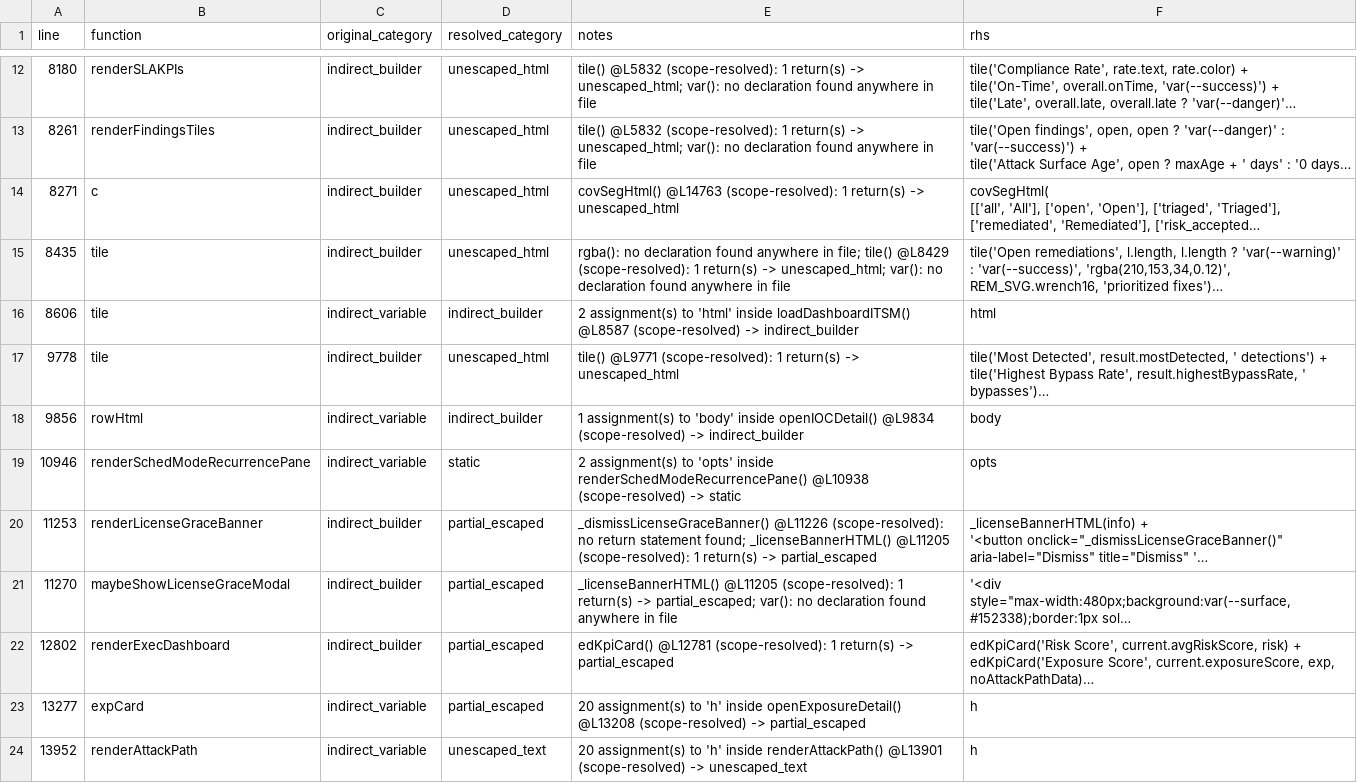
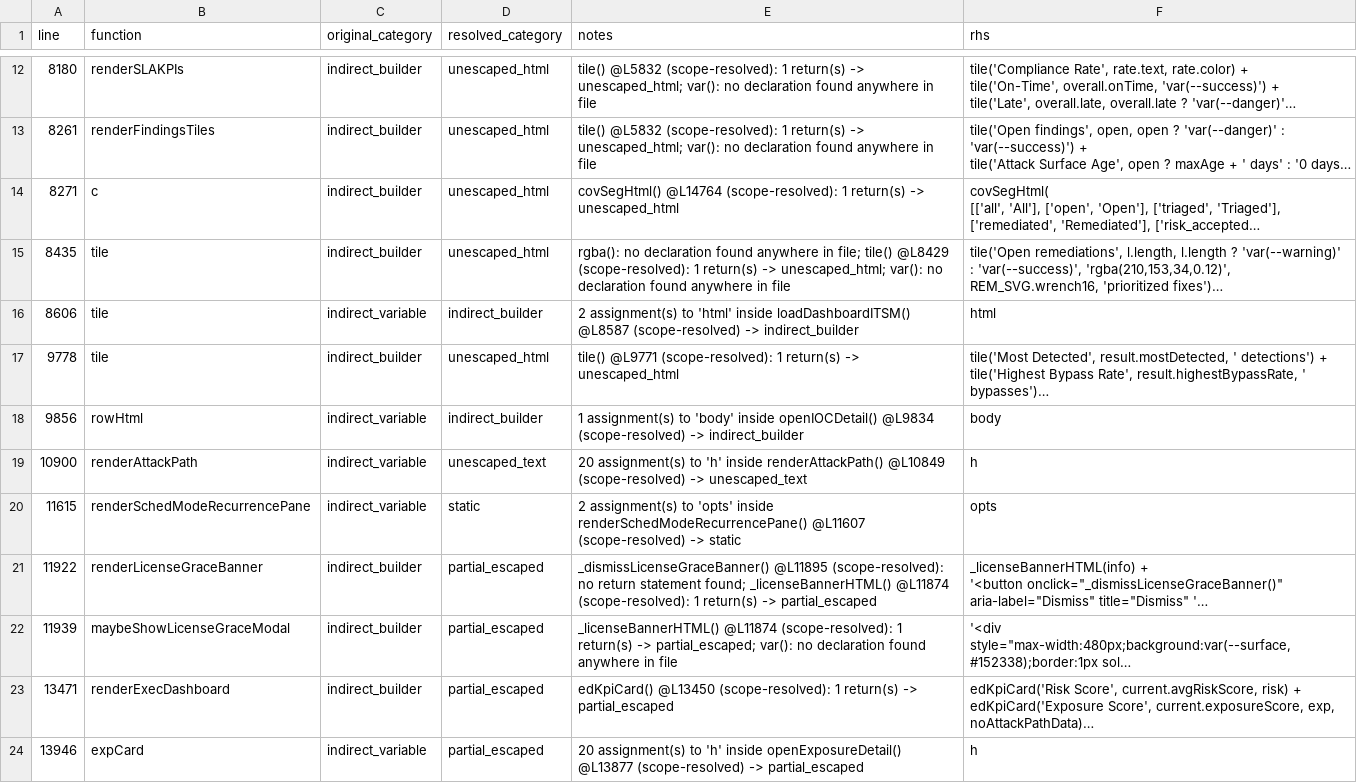
Before and after one commit to mhsse213es/BAS, a CSV file: Assessment/G1_INDIRECT_SINK_TRACE.csv, drawn as a sheet; only a part is shown, gaps mark what is left out; long unchanged cells end in …; removed rows and columns are numbered as before the commit, all else as after; the diff covers the shown part only; the diff names each change by its address in the sheet, - before the commit and + after, or states it on an @@ line.

```diff
--- a/Assessment/G1_INDIRECT_SINK_TRACE.csv
+++ b/Assessment/G1_INDIRECT_SINK_TRACE.csv
-E14 (notes): covSegHtml() @L14763 (scope-resolved): 1…
+E14 (notes): covSegHtml() @L14764 (scope-resolved): 1…
+row 19: 10900 | renderAttackPath | indirect_variable | unescaped_text | 20 assignment(s) to 'h' inside renderAttackPath() @L10849 (scope-resolved) -> unescaped_text | h
-A20 (line): 10946
+A20 (line): 11615
-E20 (notes): …inside renderSchedModeRecurrencePane() @L10938 (scope-resolved) ->…
+E20 (notes): …inside renderSchedModeRecurrencePane() @L11607 (scope-resolved) ->…
-A21 (line): 11253
+A21 (line): 11922
-E21 (notes): _dismissLicenseGraceBanner() @L11226 (scope-resolved): no return statement found; _licenseBannerHTML() @L11205 (scope-resolved): 1…
+E21 (notes): _dismissLicenseGraceBanner() @L11895 (scope-resolved): no return statement found; _licenseBannerHTML() @L11874 (scope-resolved): 1…
-A22 (line): 11270
+A22 (line): 11939
-E22 (notes): _licenseBannerHTML() @L11205 (scope-resolved): 1…
+E22 (notes): _licenseBannerHTML() @L11874 (scope-resolved): 1…
-A23 (line): 12802
+A23 (line): 13471
-E23 (notes): edKpiCard() @L12781 (scope-resolved): 1…
+E23 (notes): edKpiCard() @L13450 (scope-resolved): 1…
-A24 (line): 13277
+A24 (line): 13946
-E24 (notes): …inside openExposureDetail() @L13208 (scope-resolved) ->…
+E24 (notes): …inside openExposureDetail() @L13877 (scope-resolved) ->…
-row 24: 13952 | renderAttackPath | indirect_variable | unescaped_text | 20 assignment(s) to 'h' inside renderAttackPath() @L13901 (scope-resolved) -> unescaped_text | h
```
Also changed, not shown: 63 edited cells elsewhere in this file, Assessment/G1_FINAL_CLASSIFICATION.csv, Assessment/G1_INNERHTML_SINK_INVENTORY.csv, 10 other files.
